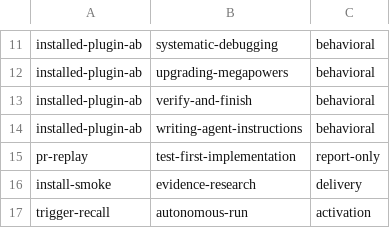
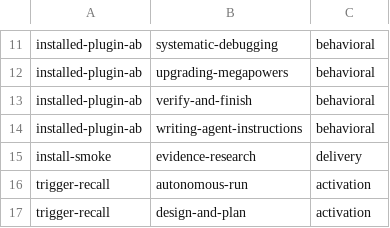
Before and after one commit to lawzava/megapowers, a TSV file: evals/studies/coverage.tsv, drawn as a sheet; only a part is shown, gaps mark what is left out; the shorter side is filled out with more unchanged rows; the diff names each change by its address in the sheet, - before the commit and + after, or states it on an @@ line.

Commit message:
fix(evals): make study grading strict, attributable, and portable
The scorer rejects duplicate JSON keys through internal/strictjson. Trigger-recall preserves executable bits when staging the plugin and hashes them, records the verified broker pin instead of the selftest sentinel, and requires every broker response field before grading. The broker counts a skill read only when a content-reading program receives the SKILL.md path. The installed-ab TDD fixture keeps its acceptance test behind an acceptance build tag so a plain go test run starts green and a red receipt is attributable to the actor's new test. Native evals expect an unconfirmed verdict without evidence and reject whitespace evidence. Linux- and Unix-only eval code carries build constraints, the Go-cache helper and broker presence check are shared packages, the install smoke accepts Windows .exe runners, and stale counts, links, and PR-replay references are removed.

```diff
--- a/evals/studies/coverage.tsv
+++ b/evals/studies/coverage.tsv
-row 15: pr-replay | test-first-implementation | report-only
```
Also changed, not shown: 26 other files.
